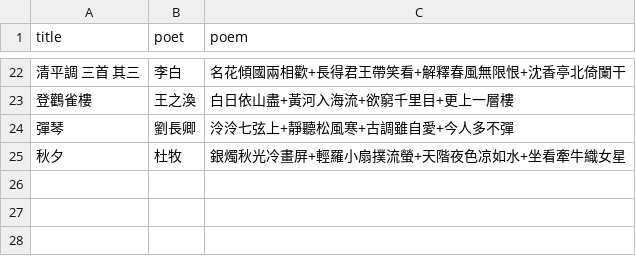
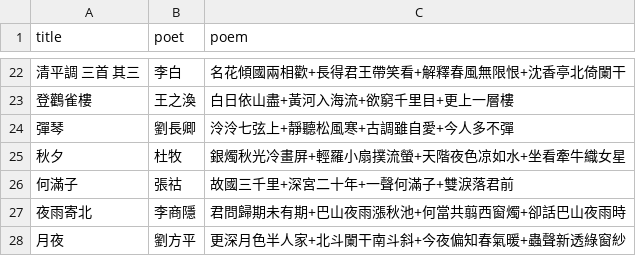
Before and after one commit to artxgj/lawler-family-math, a CSV file: classical-chinese-poetry/frequencies/tang-poems-read.csv, drawn as a sheet; only a part is shown, gaps mark what is left out; the diff names each change by its address in the sheet, - before the commit and + after, or states it on an @@ line.

```diff
--- a/classical-chinese-poetry/frequencies/tang-poems-read.csv
+++ b/classical-chinese-poetry/frequencies/tang-poems-read.csv
+row 26: 何滿子 | 張祜 | 故國三千里+深宮二十年+一聲何滿子+雙淚落君前
+row 27: 夜雨寄北 | 李商隱 | 君問歸期未有期+巴山夜雨漲秋池+何當共翦西窗燭+卻話巴山夜雨時
+row 28: 月夜 | 劉方平 | 更深月色半人家+北斗闌干南斗斜+今夜偏知春氣暖+蟲聲新透綠窗紗
```
Also changed, not shown: classical-chinese-poetry/frequencies/tang-poems-read-bigrams-freqs.csv, classical-chinese-poetry/frequencies/tang-poems-read-chars-freqs.csv, 1 other file.
